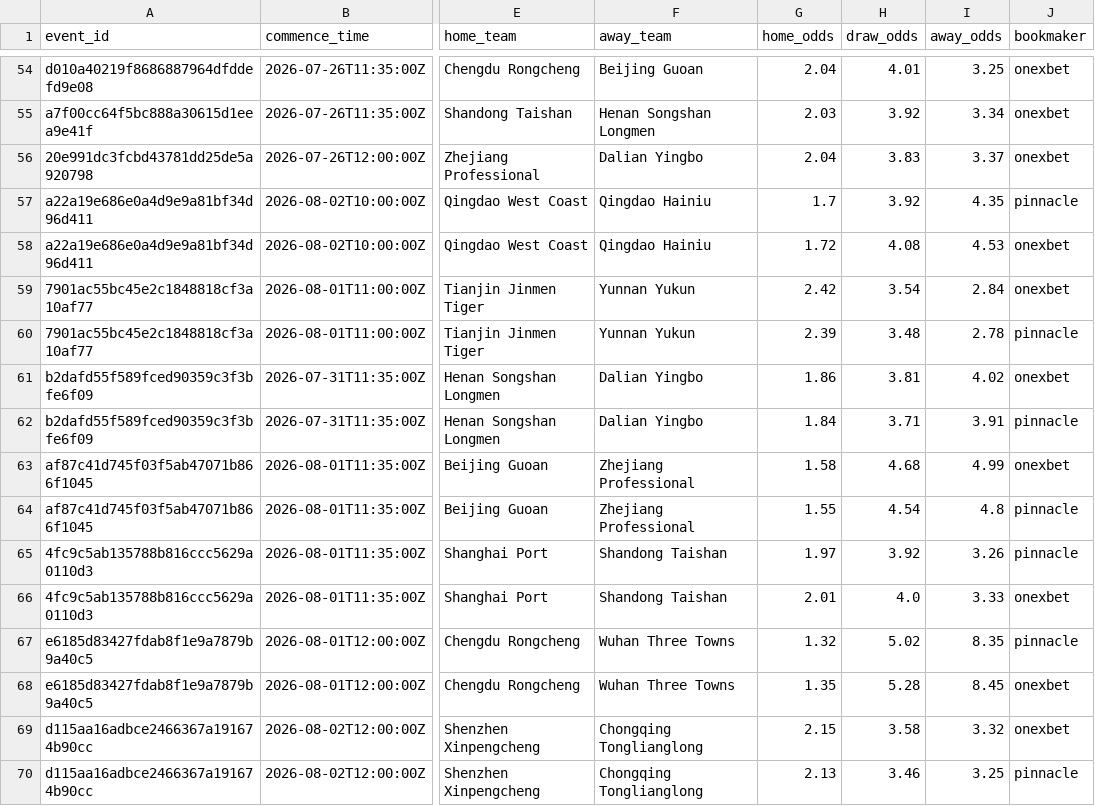
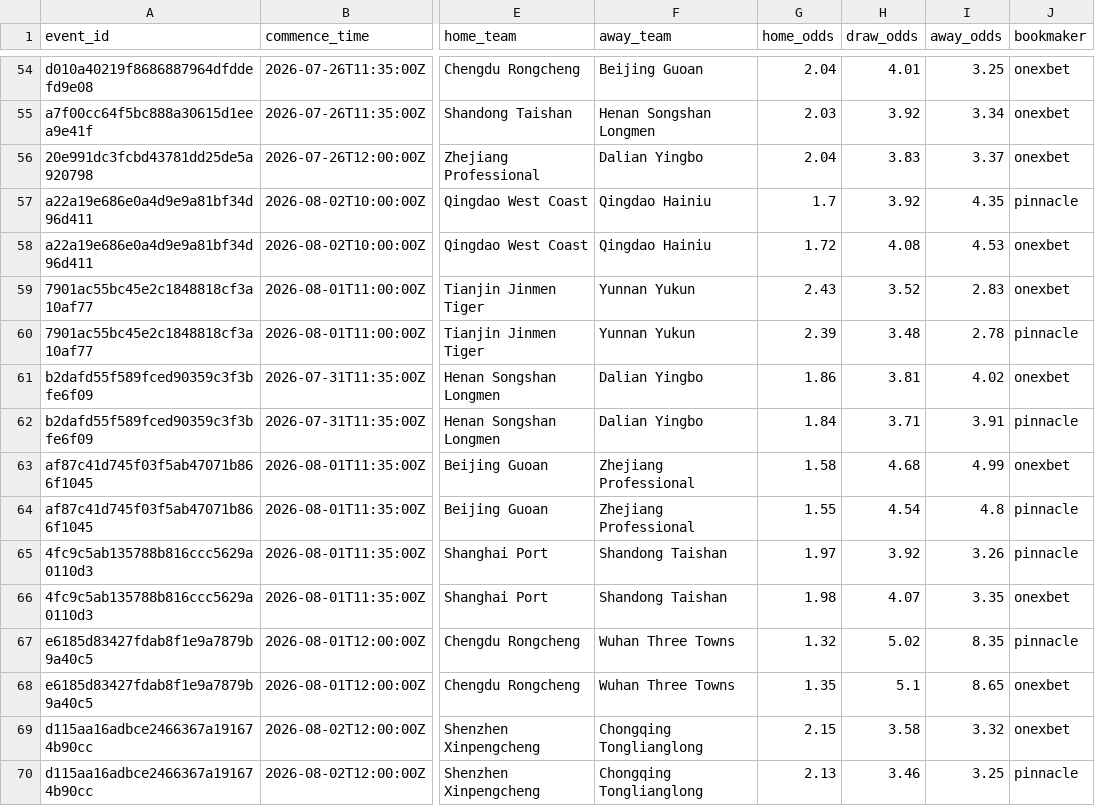
Before and after one commit to jiajun-builds/betmodel, a CSV file: data/raw_data/CHN_pinnacle_spreads_history.csv, drawn as a sheet; only a part is shown, gaps mark what is left out; the diff names each change by its address in the sheet, - before the commit and + after, or states it on an @@ line.

Commit message:
Update CHN_pinnacle_spreads_history.csv

```diff
--- a/data/raw_data/CHN_pinnacle_spreads_history.csv
+++ b/data/raw_data/CHN_pinnacle_spreads_history.csv
-G59 (home_odds): 2.42
+G59 (home_odds): 2.43
-H59 (draw_odds): 3.54
+H59 (draw_odds): 3.52
-I59 (away_odds): 2.84
+I59 (away_odds): 2.83
-G66 (home_odds): 2.01
+G66 (home_odds): 1.98
-H66 (draw_odds): 4.0
+H66 (draw_odds): 4.07
-I66 (away_odds): 3.33
+I66 (away_odds): 3.35
-H68 (draw_odds): 5.28
+H68 (draw_odds): 5.1
-I68 (away_odds): 8.45
+I68 (away_odds): 8.65
```
